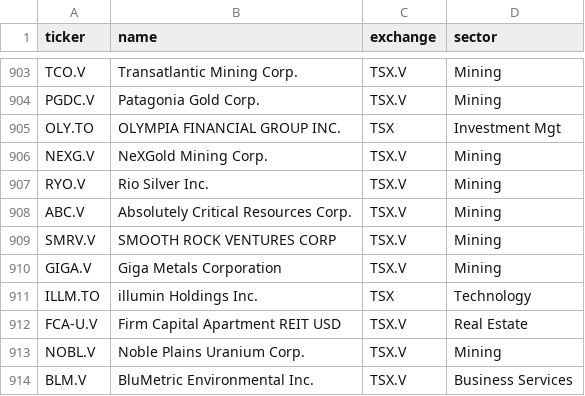
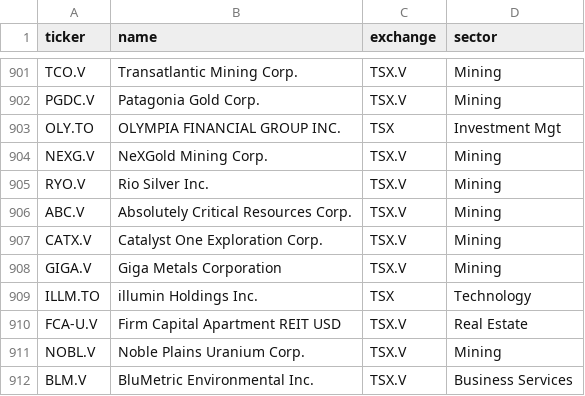
Before and after one commit to spacejam91/StockStellar, a CSV file: data/universe_ca.csv, drawn as a sheet; only a part is shown, gaps mark what is left out; the diff covers the shown part only.

```diff
--- a/data/universe_ca.csv
+++ b/data/universe_ca.csv
@@ -908,3 +906,3 @@ RYO.V,Rio Silver Inc.,TSX.V,Mining
 ABC.V,Absolutely Critical Resources Corp.,TSX.V,Mining
-SMRV.V,SMOOTH ROCK VENTURES CORP,TSX.V,Mining
+CATX.V,Catalyst One Exploration Corp.,TSX.V,Mining
 GIGA.V,Giga Metals Corporation,TSX.V,Mining
```
Also changed, not shown: 1 added row, 3 removed rows and 2 edited cells elsewhere in this file, data/log/scan_day.csv, data/log/scan_pick.csv, 4 other files.
